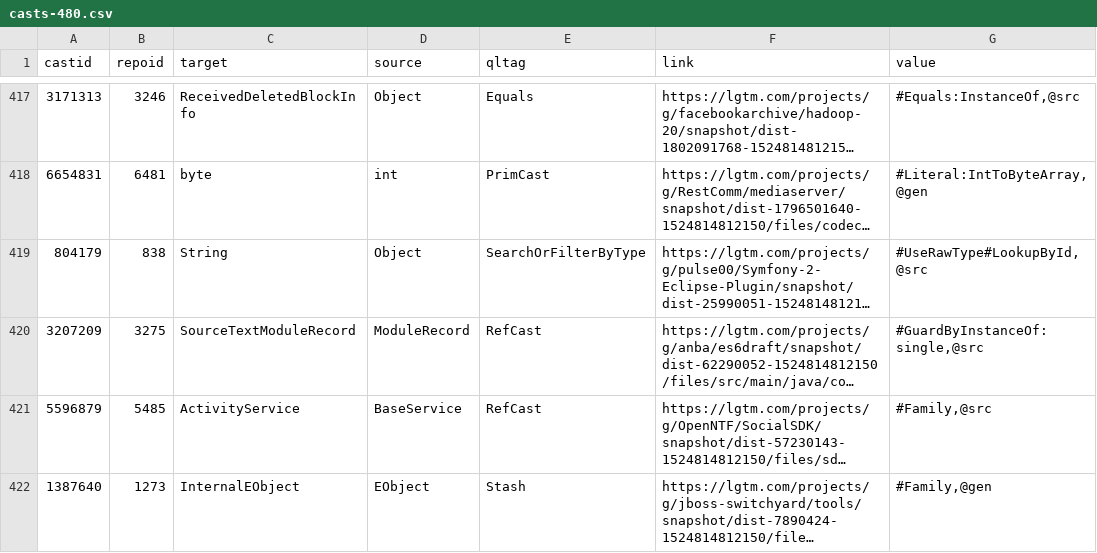
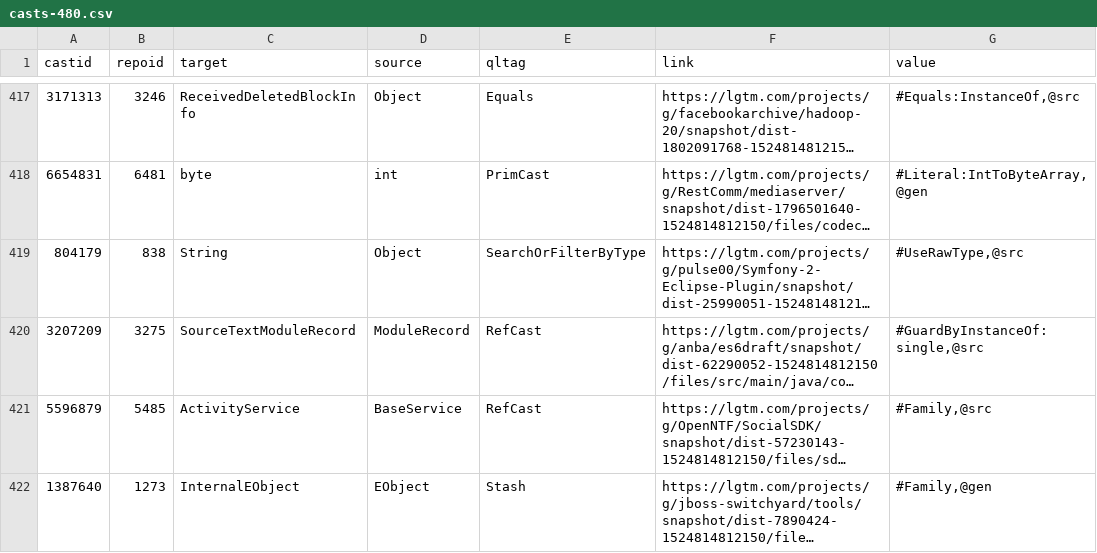
Before and after one commit to acuarica/java-cast-oopsla-19-aec, a CSV file: casts-480.csv, drawn as a sheet; only a part is shown, gaps mark what is left out; long unchanged cells end in …; the diff covers the shown part only; the diff names each change by its address in the sheet, - before the commit and + after, or states it on an @@ line.

```diff
--- a/casts-480.csv
+++ b/casts-480.csv
-G419 (value): #UseRawType#LookupById,@src
+G419 (value): #UseRawType,@src
```
Also changed, not shown: 11 edited cells elsewhere in this file, 1 other file.
